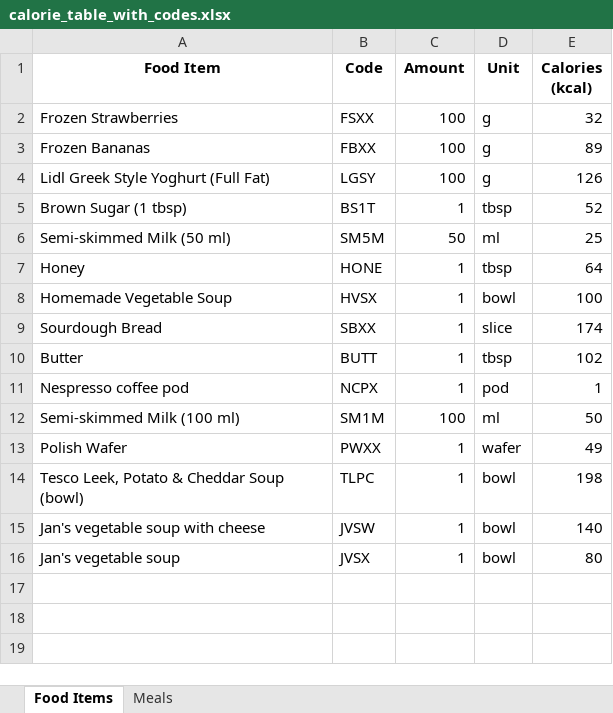
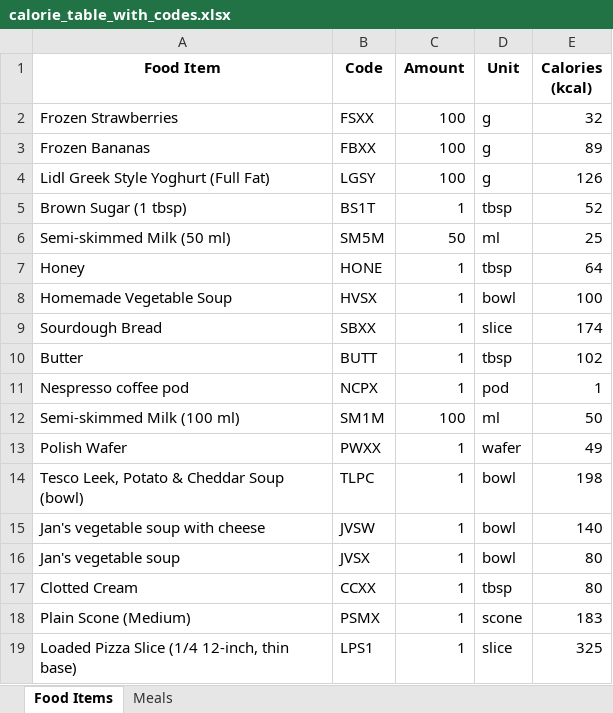
Before and after one commit to aadennis/PythonSandboxAA, an Excel workbook: ExcelIntegration/data/calorie_table_with_codes.xlsx, sheet Food Items, drawn as a sheet; values as stored, in another font and other column widths than the file's, no borders; the diff names each change by its address in the sheet, - before the commit and + after, or states it on an @@ line.

Commit message:
er

```diff
--- a/ExcelIntegration/data/calorie_table_with_codes.xlsx (sheet Food Items)
+++ b/ExcelIntegration/data/calorie_table_with_codes.xlsx (sheet Food Items)
+row 17: Clotted Cream | CCXX | 1 | tbsp | 80
+row 18: Plain Scone (Medium) | PSMX | 1 | scone | 183
+row 19: Loaded Pizza Slice (1/4 12-inch, thin base) | LPS1 | 1 | slice | 325
```
